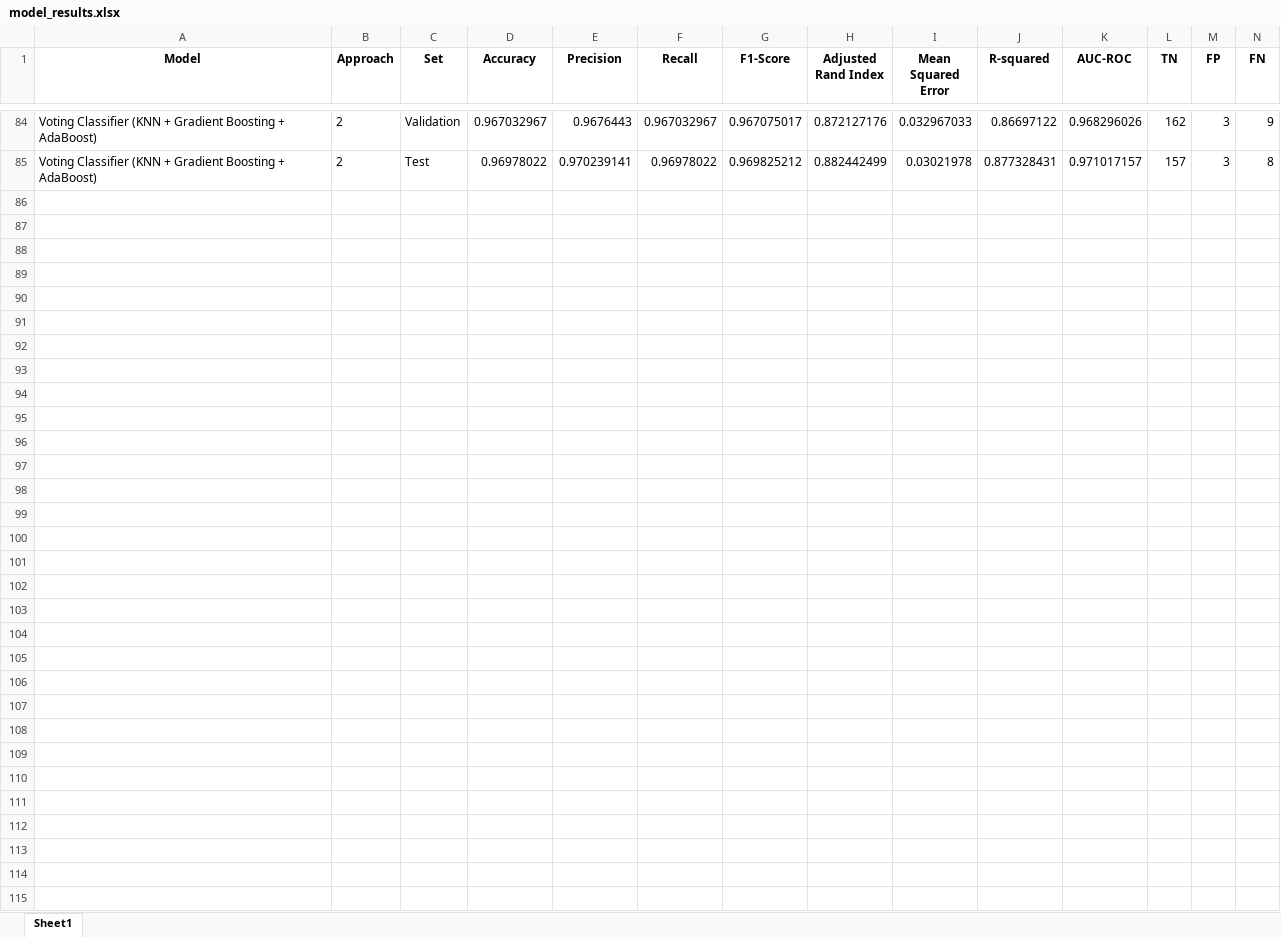
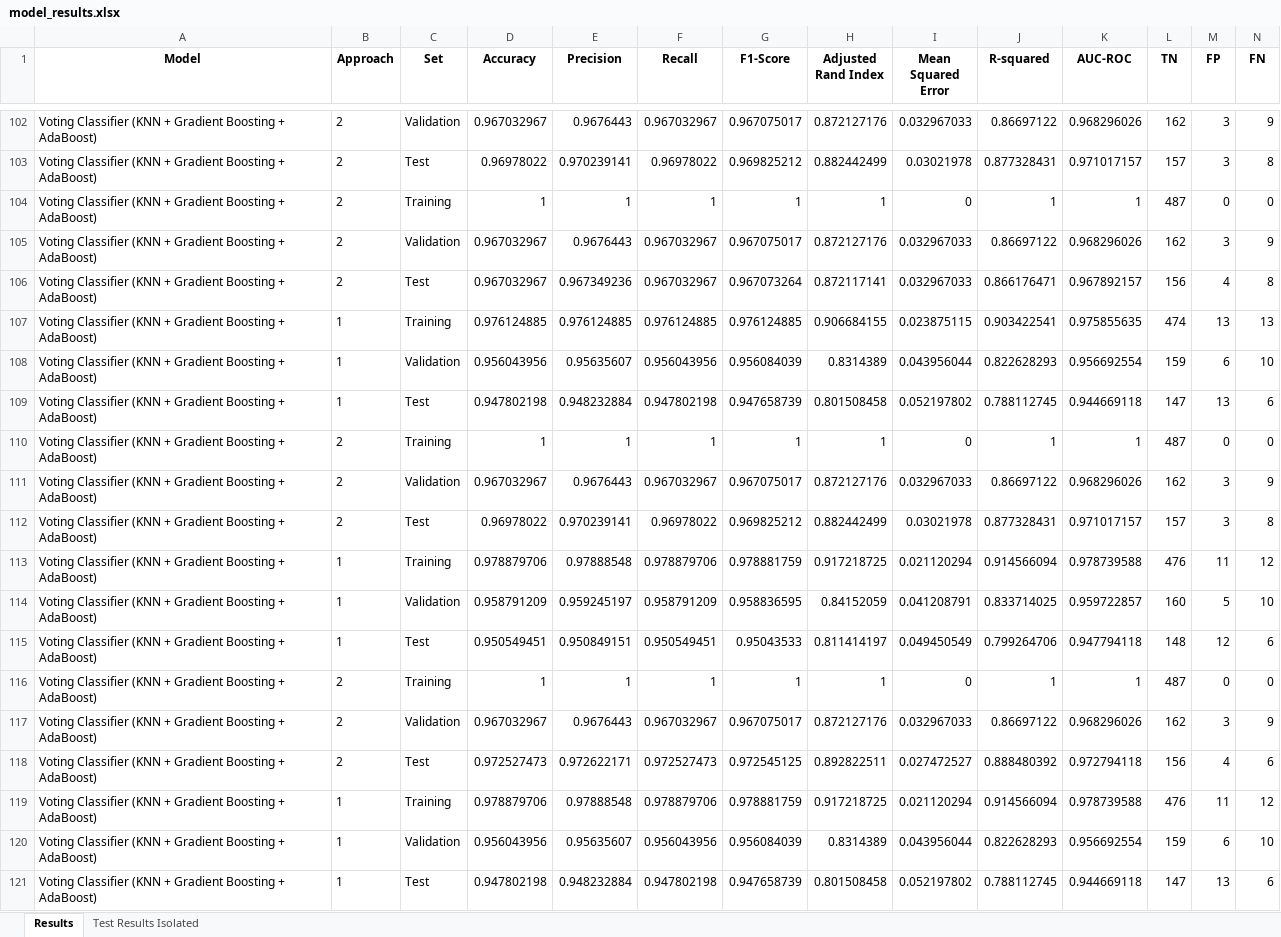
Before and after one commit to Lusku/kschool_master, an Excel workbook: model_results.xlsx, sheet Results, drawn as a sheet; only a part is shown, gaps mark what is left out; values as stored, in another font and other column widths than the file's, no borders; rows hold the shown columns only; the diff covers the shown part only; the diff names each change by its address in the sheet, - before the commit and + after, or states it on an @@ line.

Commit message:
[correciones-2] - Limpieza de notebooks + explicaciones + Conclusiones + model_results con resultados finales

```diff
--- a/model_results.xlsx (sheet Results)
+++ b/model_results.xlsx (sheet Results)
-sheet tab: Sheet1
+sheet tab: Results
+sheet tab: Test Results Isolated
+row 104: Voting Classifier (KNN + Gradient Boosting + AdaBoost) | 2 | Training | 1 | 1 | 1 | 1 | 1 | 0 | 1 | 1 | 487 | 0 | 0
+row 105: Voting Classifier (KNN + Gradient Boosting + AdaBoost) | 2 | Validation | 0.967032967 | 0.9676443 | 0.967032967 | 0.967075017 | 0.872127176 | 0.032967033 | 0.86697122 | 0.968296026 | 162 | 3 | 9
+row 106: Voting Classifier (KNN + Gradient Boosting + AdaBoost) | 2 | Test | 0.967032967 | 0.967349236 | 0.967032967 | 0.967073264 | 0.872117141 | 0.032967033 | 0.866176471 | 0.967892157 | 156 | 4 | 8
+row 107: Voting Classifier (KNN + Gradient Boosting + AdaBoost) | 1 | Training | 0.976124885 | 0.976124885 | 0.976124885 | 0.976124885 | 0.906684155 | 0.023875115 | 0.903422541 | 0.975855635 | 474 | 13 | 13
+row 108: Voting Classifier (KNN + Gradient Boosting + AdaBoost) | 1 | Validation | 0.956043956 | 0.95635607 | 0.956043956 | 0.956084039 | 0.8314389 | 0.043956044 | 0.822628293 | 0.956692554 | 159 | 6 | 10
+row 109: Voting Classifier (KNN + Gradient Boosting + AdaBoost) | 1 | Test | 0.947802198 | 0.948232884 | 0.947802198 | 0.947658739 | 0.801508458 | 0.052197802 | 0.788112745 | 0.944669118 | 147 | 13 | 6
+row 110: Voting Classifier (KNN + Gradient Boosting + AdaBoost) | 2 | Training | 1 | 1 | 1 | 1 | 1 | 0 | 1 | 1 | 487 | 0 | 0
+row 111: Voting Classifier (KNN + Gradient Boosting + AdaBoost) | 2 | Validation | 0.967032967 | 0.9676443 | 0.967032967 | 0.967075017 | 0.872127176 | 0.032967033 | 0.86697122 | 0.968296026 | 162 | 3 | 9
+row 112: Voting Classifier (KNN + Gradient Boosting + AdaBoost) | 2 | Test | 0.96978022 | 0.970239141 | 0.96978022 | 0.969825212 | 0.882442499 | 0.03021978 | 0.877328431 | 0.971017157 | 157 | 3 | 8
+row 113: Voting Classifier (KNN + Gradient Boosting + AdaBoost) | 1 | Training | 0.978879706 | 0.97888548 | 0.978879706 | 0.978881759 | 0.917218725 | 0.021120294 | 0.914566094 | 0.978739588 | 476 | 11 | 12
+row 114: Voting Classifier (KNN + Gradient Boosting + AdaBoost) | 1 | Validation | 0.958791209 | 0.959245197 | 0.958791209 | 0.958836595 | 0.84152059 | 0.041208791 | 0.833714025 | 0.959722857 | 160 | 5 | 10
+row 115: Voting Classifier (KNN + Gradient Boosting + AdaBoost) | 1 | Test | 0.950549451 | 0.950849151 | 0.950549451 | 0.95043533 | 0.811414197 | 0.049450549 | 0.799264706 | 0.947794118 | 148 | 12 | 6
+row 116: Voting Classifier (KNN + Gradient Boosting + AdaBoost) | 2 | Training | 1 | 1 | 1 | 1 | 1 | 0 | 1 | 1 | 487 | 0 | 0
+row 117: Voting Classifier (KNN + Gradient Boosting + AdaBoost) | 2 | Validation | 0.967032967 | 0.9676443 | 0.967032967 | 0.967075017 | 0.872127176 | 0.032967033 | 0.86697122 | 0.968296026 | 162 | 3 | 9
+row 118: Voting Classifier (KNN + Gradient Boosting + AdaBoost) | 2 | Test | 0.972527473 | 0.972622171 | 0.972527473 | 0.972545125 | 0.892822511 | 0.027472527 | 0.888480392 | 0.972794118 | 156 | 4 | 6
+row 119: Voting Classifier (KNN + Gradient Boosting + AdaBoost) | 1 | Training | 0.978879706 | 0.97888548 | 0.978879706 | 0.978881759 | 0.917218725 | 0.021120294 | 0.914566094 | 0.978739588 | 476 | 11 | 12
+row 120: Voting Classifier (KNN + Gradient Boosting + AdaBoost) | 1 | Validation | 0.956043956 | 0.95635607 | 0.956043956 | 0.956084039 | 0.8314389 | 0.043956044 | 0.822628293 | 0.956692554 | 159 | 6 | 10
+row 121: Voting Classifier (KNN + Gradient Boosting + AdaBoost) | 1 | Test | 0.947802198 | 0.948232884 | 0.947802198 | 0.947658739 | 0.801508458 | 0.052197802 | 0.788112745 | 0.944669118 | 147 | 13 | 6
```
Also changed, not shown: 60 added rows, 33 removed rows and 86 edited cells elsewhere in this sheet, 3 other files.
